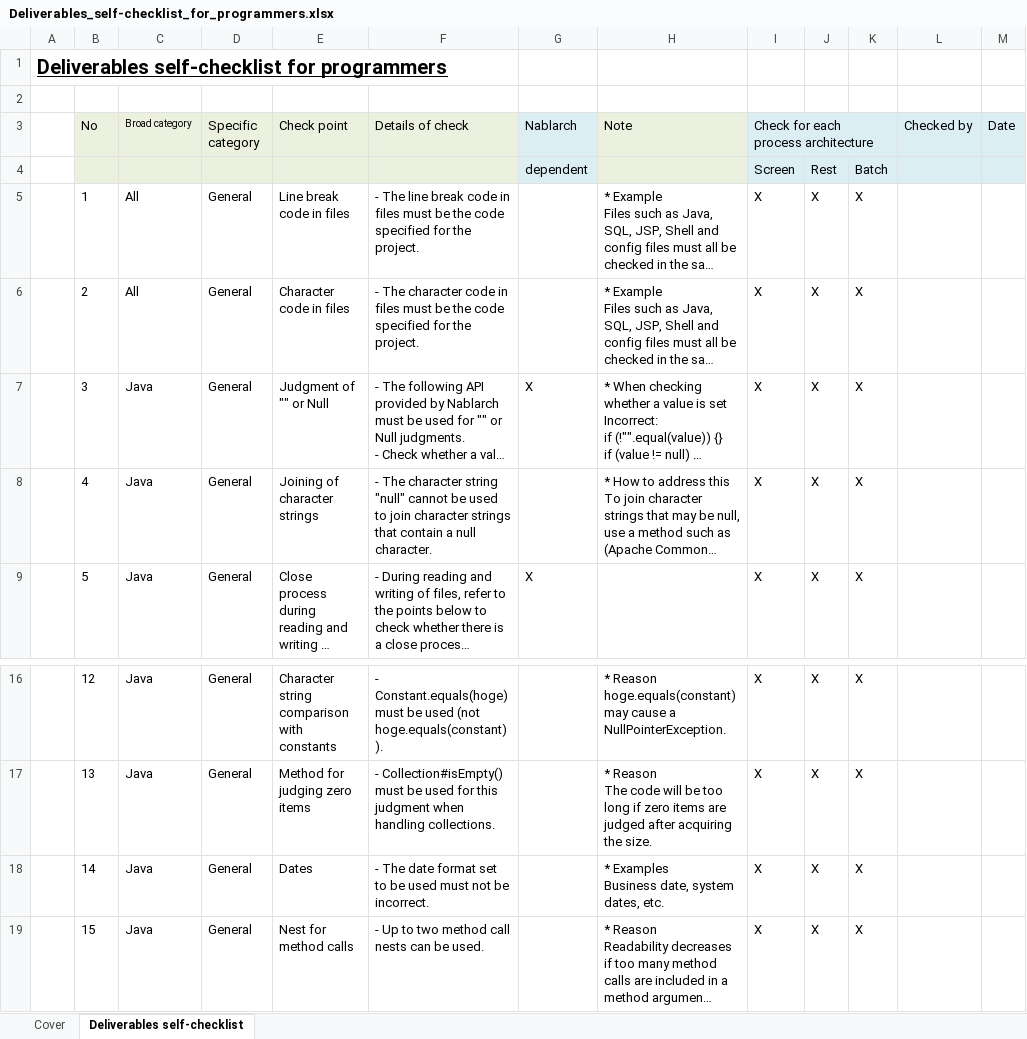
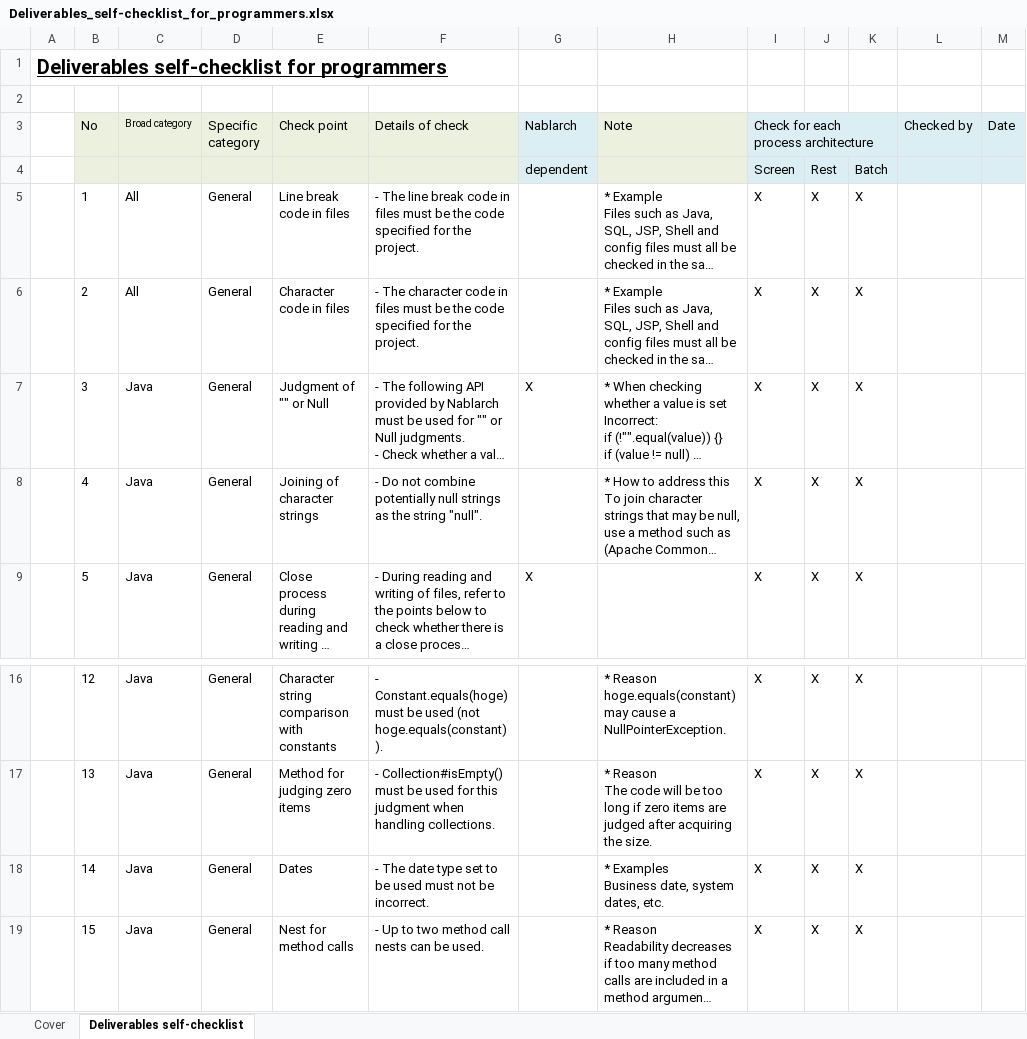
Before and after one commit to Fintan-contents/programmers-self-checklist, an Excel workbook: en/docs/Deliverables_self-checklist_for_programmers.xlsx, sheet Deliverables self-checklist, drawn as a sheet; only a part is shown, gaps mark what is left out; long unchanged cells end in …; values as stored, in another font and other column widths than the file's, no borders; the diff names each change by its address in the sheet, - before the commit and + after, or states it on an @@ line.

```diff
--- a/en/docs/Deliverables_self-checklist_for_programmers.xlsx (sheet Deliverables self-checklist)
+++ b/en/docs/Deliverables_self-checklist_for_programmers.xlsx (sheet Deliverables self-checklist)
-F8 (Details of check): - The character string "null" cannot be used to join character strings that contain a null character.
+F8 (Details of check): - Do not combine potentially null strings as the string "null".
-F18 (Details of check): …The date format set to…
+F18 (Details of check): …The date type set to…
```
Also changed, not shown: 1 other file.
